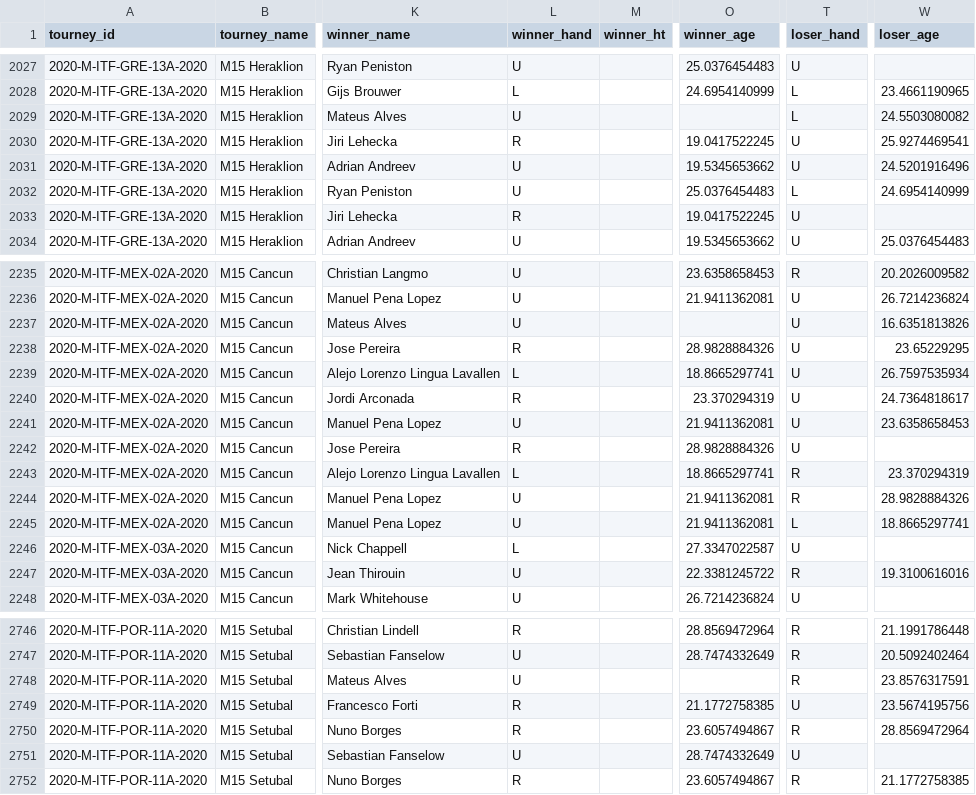
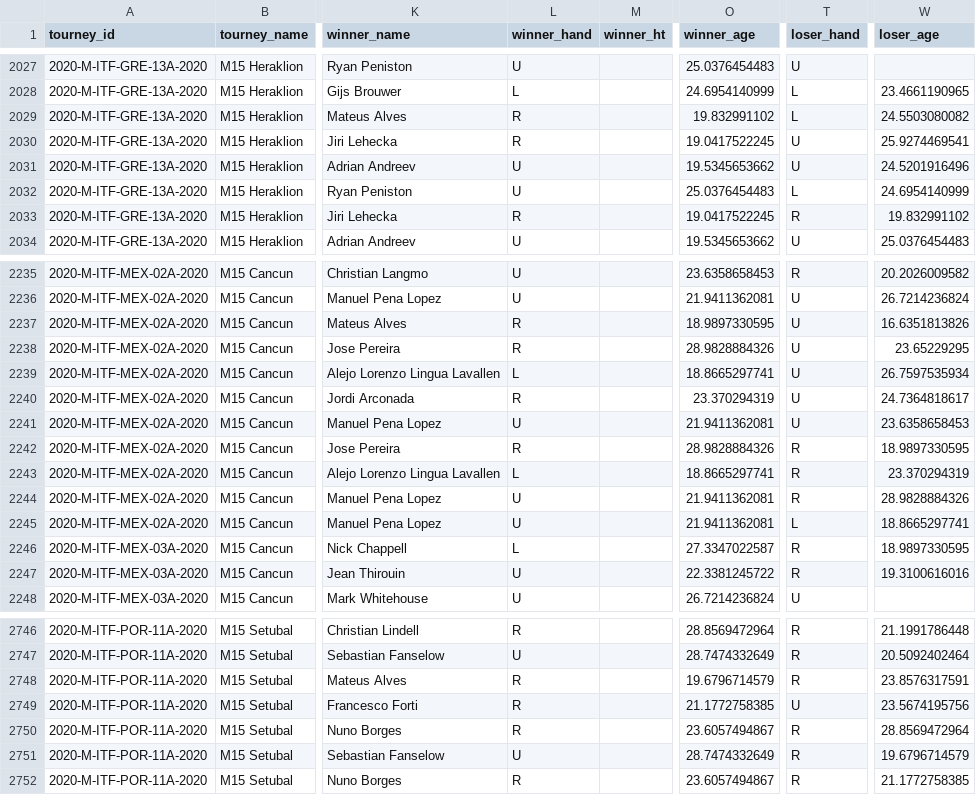
Before and after one commit to JeffSackmann/tennis_atp, a CSV file: atp_matches_futures_2020.csv, drawn as a sheet; only a part is shown, gaps mark what is left out; the diff covers the shown part only; the diff names each change by its address in the sheet, - before the commit and + after, or states it on an @@ line.

```diff
--- a/atp_matches_futures_2020.csv
+++ b/atp_matches_futures_2020.csv
-L2029 (winner_hand): U
+L2029 (winner_hand): R
-O2029 (winner_age): (empty)
+O2029 (winner_age): 19.832991102
-T2033 (loser_hand): U
+T2033 (loser_hand): R
-W2033 (loser_age): (empty)
+W2033 (loser_age): 19.832991102
-L2237 (winner_hand): U
+L2237 (winner_hand): R
-O2237 (winner_age): (empty)
+O2237 (winner_age): 18.9897330595
-T2242 (loser_hand): U
+T2242 (loser_hand): R
-W2242 (loser_age): (empty)
+W2242 (loser_age): 18.9897330595
-T2246 (loser_hand): U
+T2246 (loser_hand): R
-W2246 (loser_age): (empty)
+W2246 (loser_age): 18.9897330595
-L2748 (winner_hand): U
+L2748 (winner_hand): R
-O2748 (winner_age): (empty)
+O2748 (winner_age): 19.6796714579
-T2751 (loser_hand): U
+T2751 (loser_hand): R
-W2751 (loser_age): (empty)
+W2751 (loser_age): 19.6796714579
```
Also changed, not shown: 66 edited cells elsewhere in this file, 1 other file.
